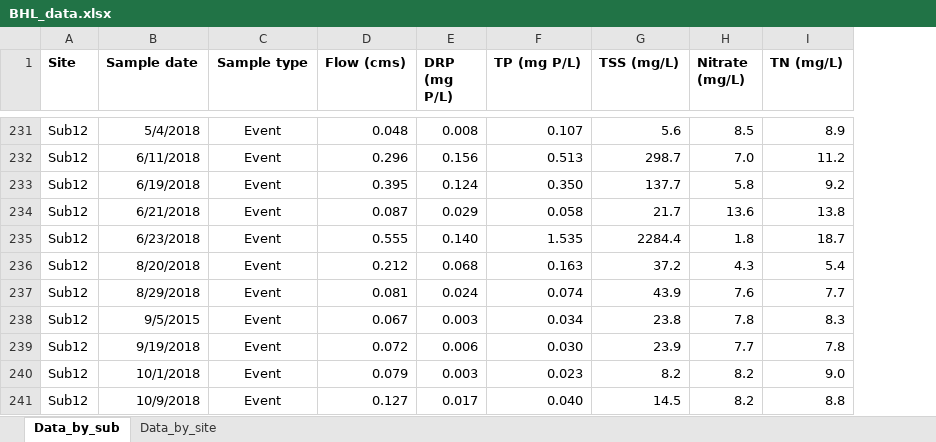
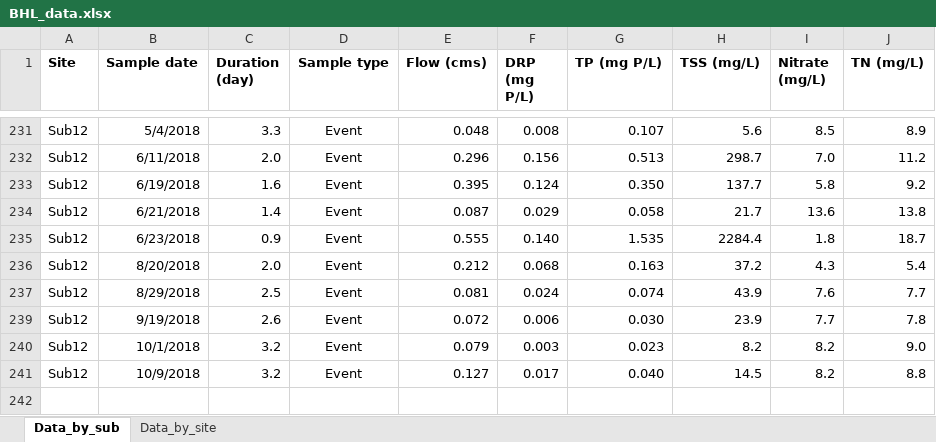
Before and after one commit to jiyeow/jy_project, an Excel workbook: BHL_data.xlsx, sheet Data_by_sub, drawn as a sheet; only a part is shown, gaps mark what is left out; values as stored, in another font and other column widths than the file's, no borders; removed rows and columns are numbered as before the commit, all else as after; the diff covers the shown part only; the diff names each change by its address in the sheet, - before the commit and + after, or states it on an @@ line.

```diff
--- a/BHL_data.xlsx (sheet Data_by_sub)
+++ b/BHL_data.xlsx (sheet Data_by_sub)
+column C (Duration (day)), rows 231-241: 3.3 | 2.0 | 1.6 | 1.4 | 0.9 | 2.0 | 2.5 | 2.6 | 3.2 | 3.2
-row 238: Sub12 | 9/5/2015 | Event | 0.067 | 0.003 | 0.034 | 23.8 | 7.8 | 8.3
```
Also changed, not shown: 132 removed rows and 77 hidden or unhidden rows elsewhere in this sheet, hidden cells.
